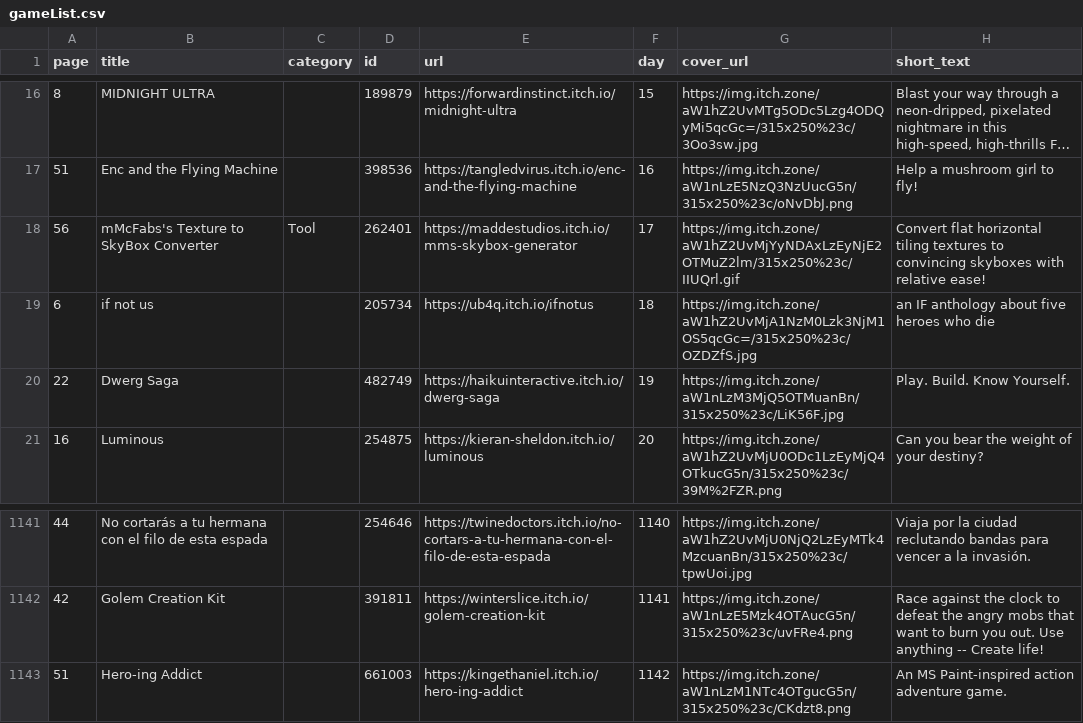
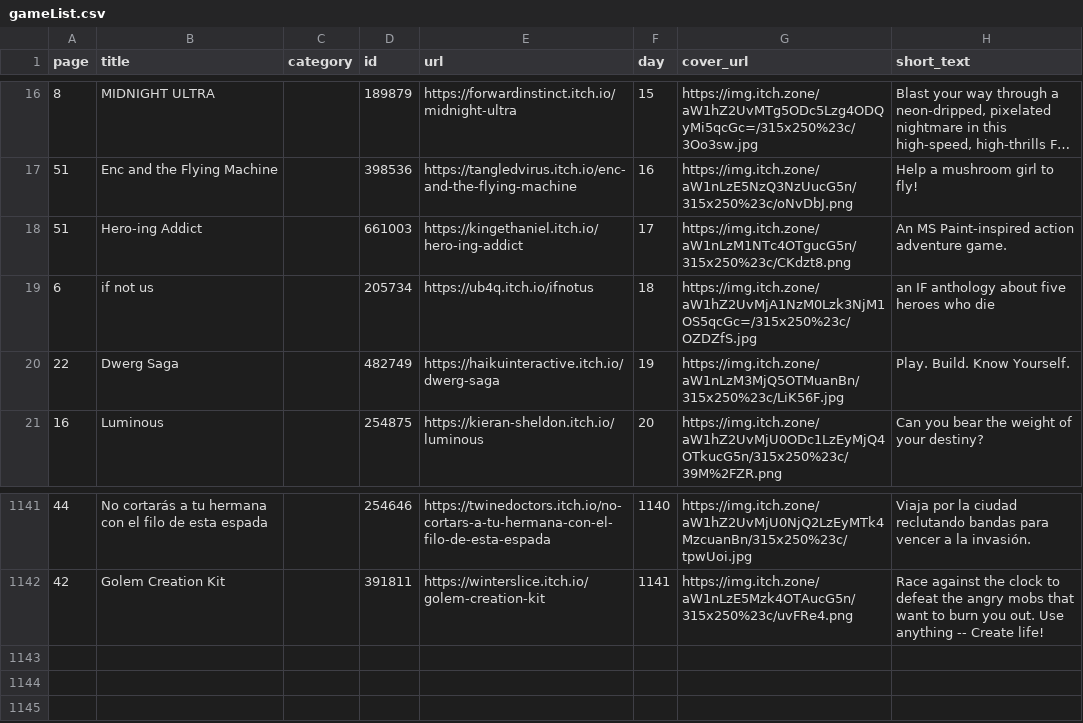
Before and after one commit to patrickweaver/game-a-day, a CSV file: gameList.csv, drawn as a sheet; only a part is shown, gaps mark what is left out; long unchanged cells end in ….

Commit message:
update list

```diff
--- a/gameList.csv
+++ b/gameList.csv
@@ -17,3 +17,3 @@ page,title,category,id,url,day,cover_url,short_text
 51,Enc and the Flying Machine,,398536,https://tangledvirus.itch.io/enc-and-the-flying-machine,16,https://img.itch.zone/aW1nLzE5NzQ3NzUucG5n/315x250%23c/oNvDbJ.png,Help a mushroom girl to fly!
-56,mMcFabs's Texture to SkyBox Converter,Tool,262401,https://maddestudios.itch.io/mms-skybox-generator,17,https://img.itch.zone/aW1hZ2UvMjYyNDAxLzEyNjE2OTMuZ2lm/315x250%23c/IIUQrl.gif,Convert flat horizontal tiling textures to convincing skyboxes with relative ease!
+51,Hero-ing Addict,,661003,https://kingethaniel.itch.io/hero-ing-addict,17,https://img.itch.zone/aW1nLzM1NTc4OTgucG5n/315x250%23c/CKdzt8.png,An MS Paint-inspired action adventure game.
 6,if not us,,205734,https://ub4q.itch.io/ifnotus,18,https://img.itch.zone/aW1hZ2UvMjA1NzM0Lzk3NjM1OS5qcGc=/315x250%23c/OZDZfS.jpg,an IF anthology about five heroes who die
@@ -1142,2 +1142 @@ page,title,category,id,url,day,cover_url,short_text
 42,Golem Creation Kit,,391811,https://winterslice.itch.io/golem-creation-kit,1141,https://img.itch.zone/aW1nLzE5Mzk4OTAucG5n/315x250%23c/uvFRe4.png,Race against the clock to defeat the angry mobs that want to burn you out. Use anything -- Create life!
-51,Hero-ing Addict,,661003,https://kingethaniel.itch.io/hero-ing-addict,1142,https://img.itch.zone/aW1nLzM1NTc4OTgucG5n/315x250%23c/CKdzt8.png,An MS Paint-inspired action adventure game.
```
Also changed, not shown: 1 other file.
